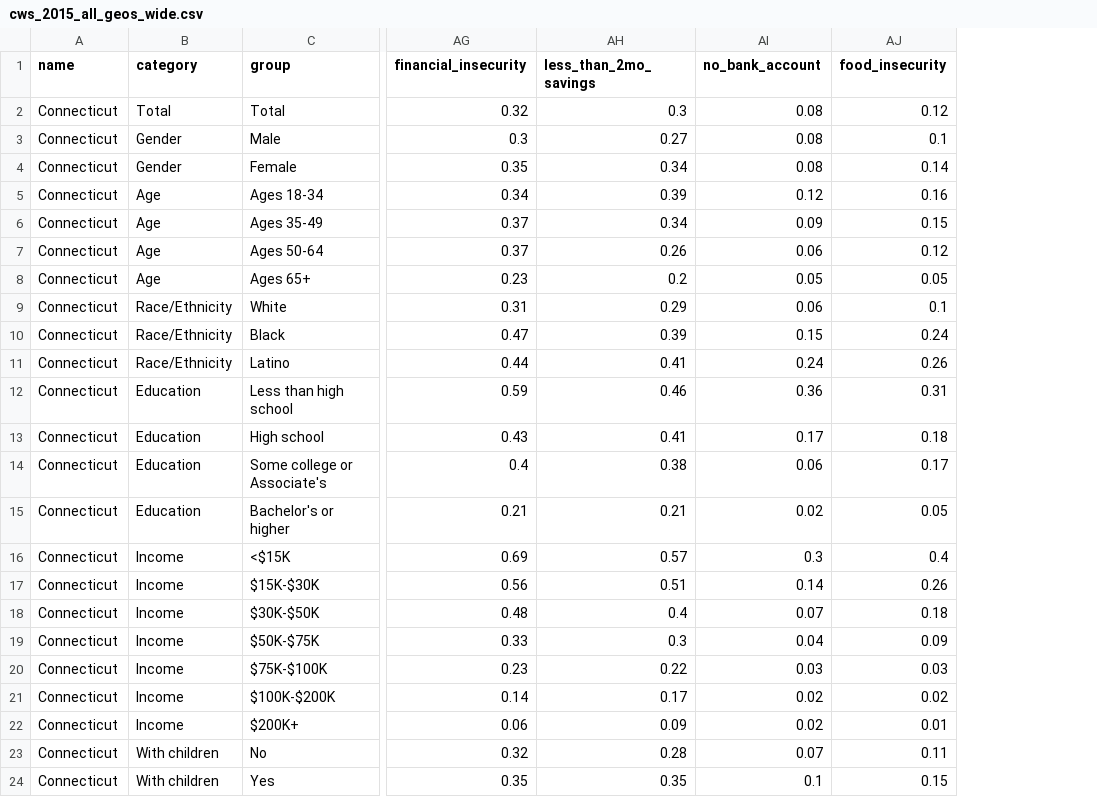
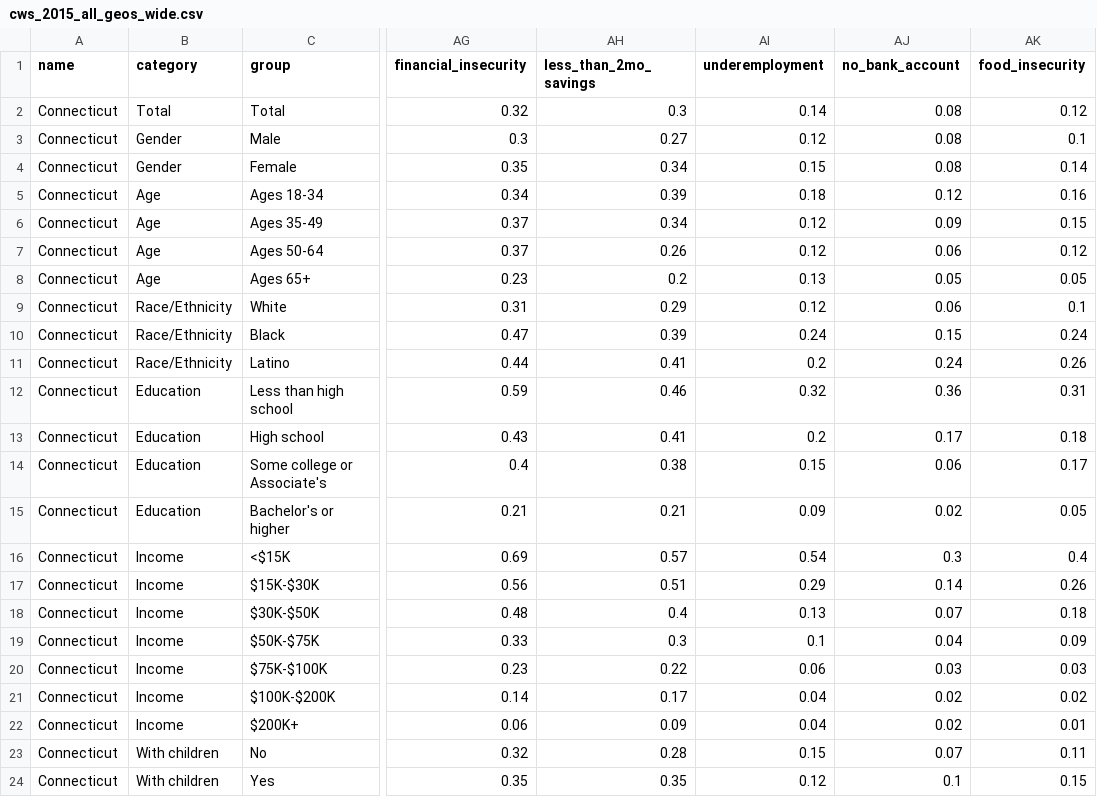
Before and after one commit to CT-Data-Haven/2019indexpub, a CSV file: output_data/cws/wide/cws_2015_all_geos_wide.csv, drawn as a sheet; only a part is shown, gaps mark what is left out; the diff names each change by its address in the sheet, - before the commit and + after, or states it on an @@ line.

Commit message:
Add underemployment to 2015 wide data

```diff
--- a/output_data/cws/wide/cws_2015_all_geos_wide.csv
+++ b/output_data/cws/wide/cws_2015_all_geos_wide.csv
+column AI (underemployment), rows 2-24: 0.14 | 0.12 | 0.15 | 0.18 | 0.12 | 0.12 | 0.13 | 0.12 | 0.24 | 0.2 | 0.32 | 0.2 | 0.15 | 0.09 | 0.54 | 0.29 | 0.13 | 0.1 | 0.06 | 0.04 | 0.04 | 0.15 | 0.12
```
Also changed, not shown: 1 other file.
